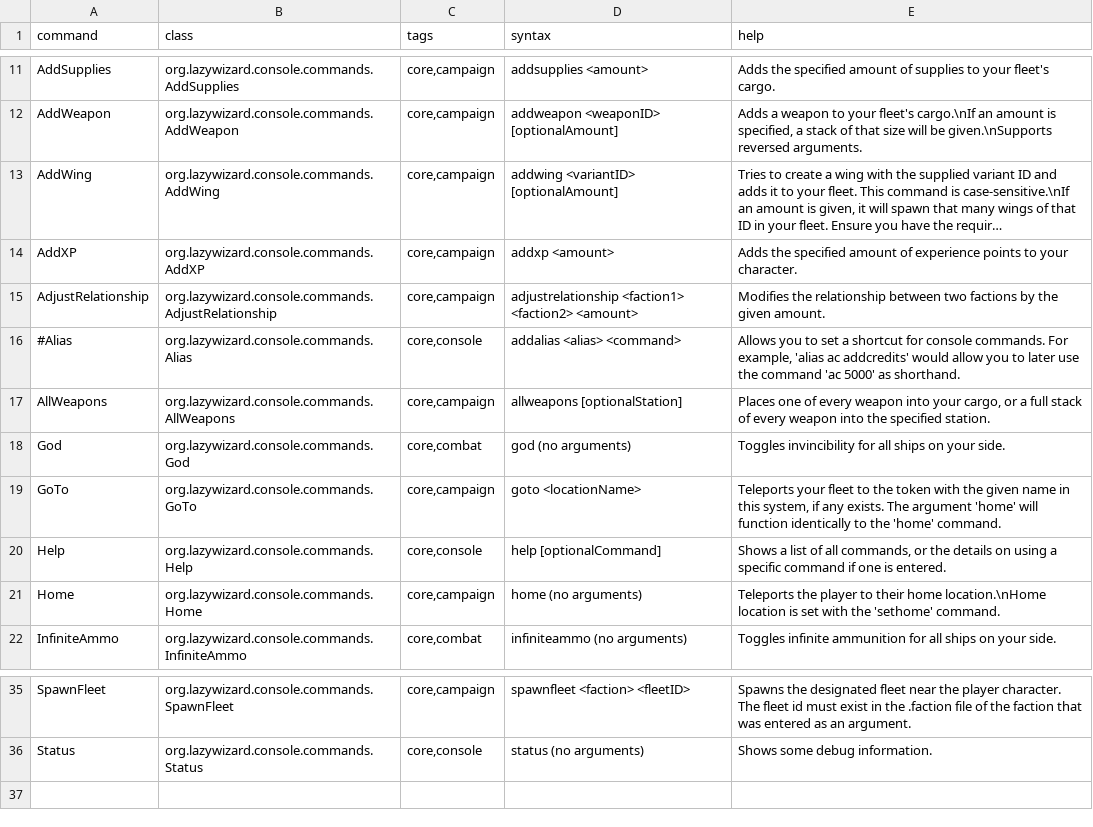
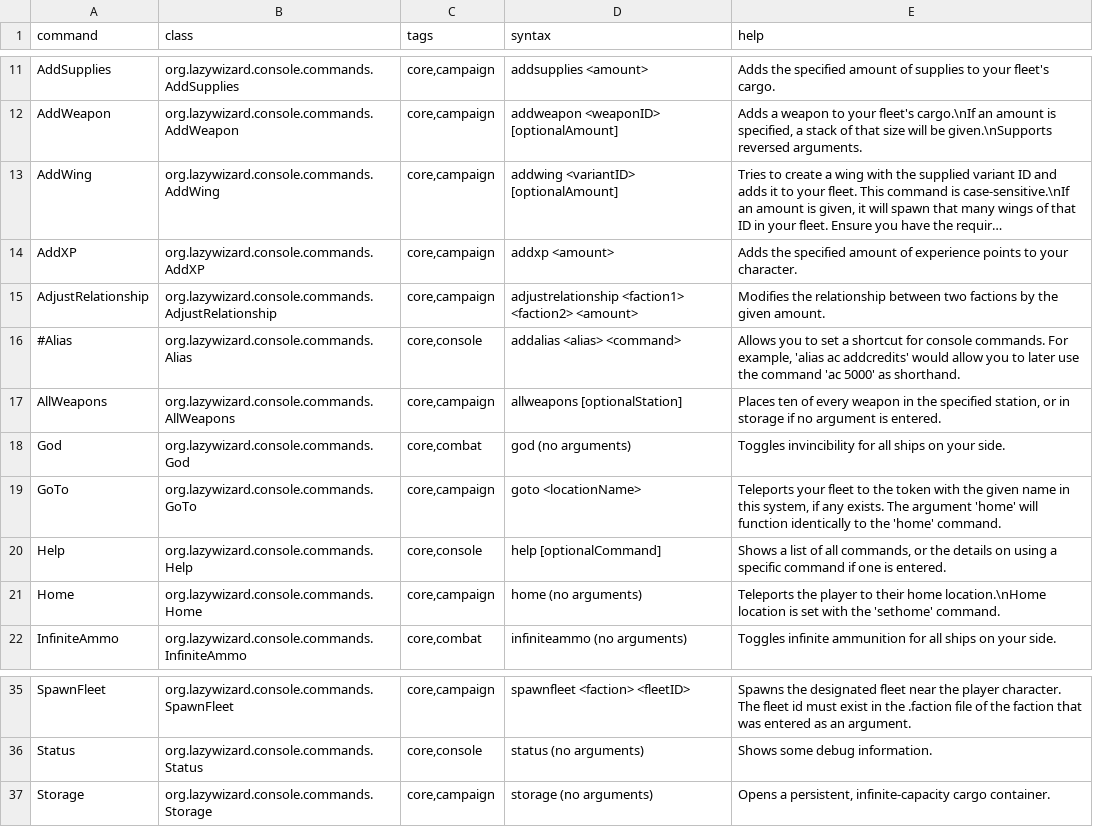
Before and after one commit to LazyWizard/console-commands, a CSV file: commands.csv, drawn as a sheet; only a part is shown, gaps mark what is left out; long unchanged cells end in ….

Commit message:
WIP of the Storage command, made Jump and GoTo chainable

```diff
--- a/commands.csv
+++ b/commands.csv
@@ -16,3 +16,3 @@ AdjustRelationship,org.lazywizard.console.commands.AdjustRelationship,"core,camp
 #Alias,org.lazywizard.console.commands.Alias,"core,console",addalias <alias> <command>,"Allows you to set a shortcut for console commands. For example, 'alias ac addcredits' would allow you to later use the command 'ac 5000' as shorthand."
-AllWeapons,org.lazywizard.console.commands.AllWeapons,"core,campaign",allweapons [optionalStation],"Places one of every weapon into your cargo, or a full stack of every weapon into the specified station."
+AllWeapons,org.lazywizard.console.commands.AllWeapons,"core,campaign",allweapons [optionalStation],"Places ten of every weapon in the specified station, or in storage if no argument is entered."
 God,org.lazywizard.console.commands.God,"core,combat",god (no arguments),Toggles invincibility for all ships on your side.
@@ -36 +36,2 @@ SpawnFleet,org.lazywizard.console.commands.SpawnFleet,"core,campaign",spawnfleet
 Status,org.lazywizard.console.commands.Status,"core,console",status (no arguments),Shows some debug information.
+Storage,org.lazywizard.console.commands.Storage,"core,campaign",storage (no arguments),"Opens a persistent, infinite-capacity cargo container."
```
Also changed, not shown: 4 other files.
